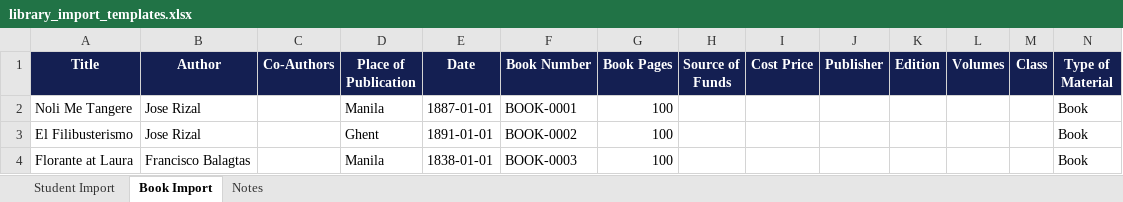
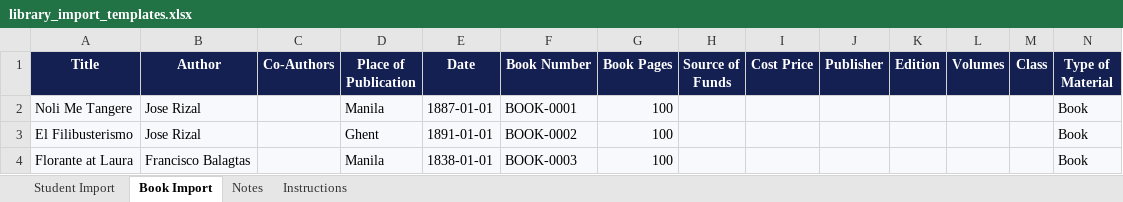
Before and after one commit to ron242577/LibraryBorrowingSystem, an Excel workbook: templates/library_import_templates.xlsx, sheet Book Import, drawn as a sheet; only a part is shown; values as stored, in another font and other column widths than the file's, no borders; conditional formats not drawn; the diff covers the shown part only; the diff names each change by its address in the sheet, - before the commit and + after, or states it on an @@ line.

```diff
--- a/templates/library_import_templates.xlsx (sheet Book Import)
+++ b/templates/library_import_templates.xlsx (sheet Book Import)
+sheet tab: Instructions
-A2:N4 fill: none
+A2:N4 fill: #F7F9FC
```
Also changed, not shown: cell formats elsewhere in this sheet, sheet Notes, sheet Student Import, 47 other files.
